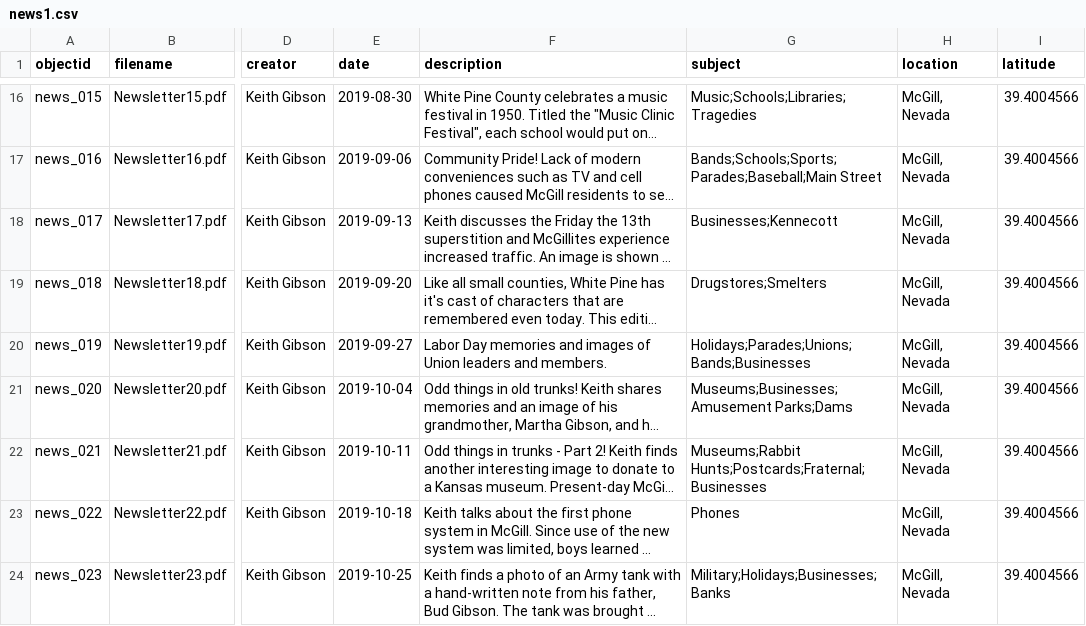
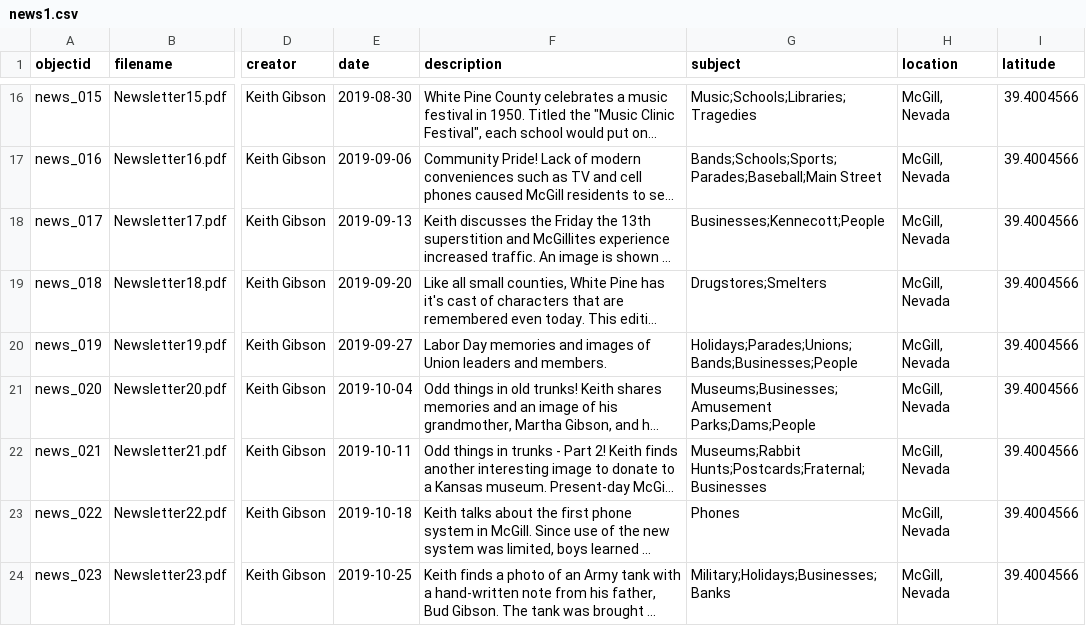
Before and after one commit to McGillHeritage/2019, a CSV file: _data/news1.csv, drawn as a sheet; only a part is shown, gaps mark what is left out; long unchanged cells end in …; the diff covers the shown part only; the diff names each change by its address in the sheet, - before the commit and + after, or states it on an @@ line.

Commit message:
Add files via upload

```diff
--- a/_data/news1.csv
+++ b/_data/news1.csv
-G18 (subject): Businesses;Kennecott
+G18 (subject): Businesses;Kennecott;People
-G20 (subject): Holidays;Parades;Unions;Bands;Businesses
+G20 (subject): Holidays;Parades;Unions;Bands;Businesses;People
-G21 (subject): Museums;Businesses;Amusement Parks;Dams
+G21 (subject): Museums;Businesses;Amusement Parks;Dams;People
```
Also changed, not shown: 9 edited cells elsewhere in this file.
